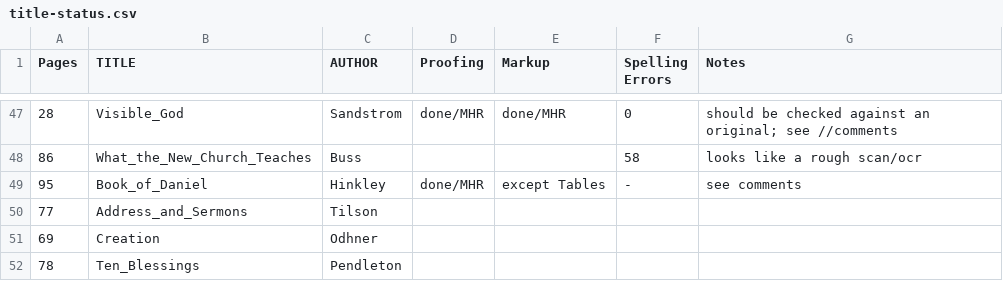
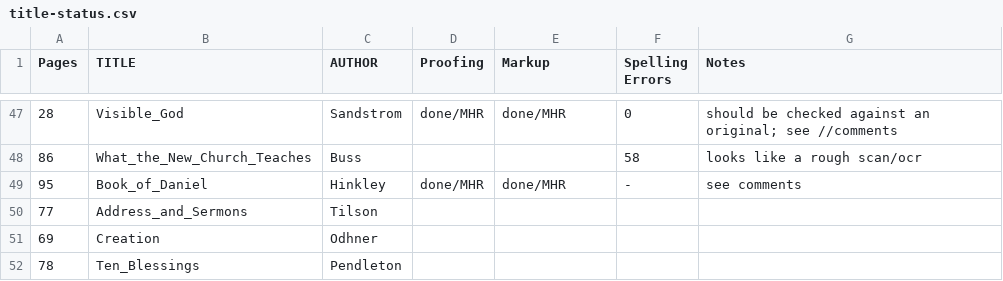
Before and after one commit to New-Christian-Bible-Study/swedenborg-collateral-literature, a CSV file: docs/title-status.csv, drawn as a sheet; only a part is shown, gaps mark what is left out.

Commit message:
added the tables

```diff
--- a/docs/title-status.csv
+++ b/docs/title-status.csv
@@ -48,3 +48,3 @@ Pages,TITLE,AUTHOR,Proofing,Markup,Spelling Errors,Notes
 86,What_the_New_Church_Teaches,Buss,,,58,looks like a rough scan/ocr
-95,Book_of_Daniel,Hinkley,done/MHR,except Tables,-,see comments
+95,Book_of_Daniel,Hinkley,done/MHR,done/MHR,-,see comments
 77,Address_and_Sermons,Tilson,,,,
```
Also changed, not shown: 1 other file.
